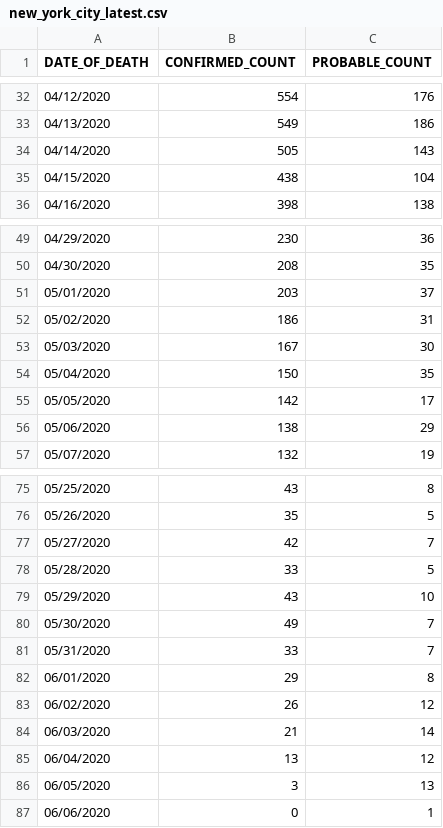
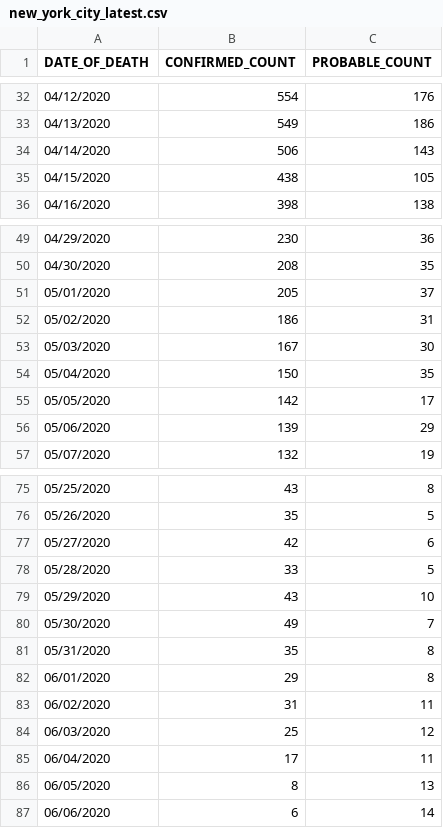
Before and after one commit to rvaughan/coronavirus-data, a CSV file: usa/new_york_city_latest.csv, drawn as a sheet; only a part is shown, gaps mark what is left out; the diff covers the shown part only.

```diff
--- a/usa/new_york_city_latest.csv
+++ b/usa/new_york_city_latest.csv
@@ -33,4 +33,4 @@ DATE_OF_DEATH,CONFIRMED_COUNT,PROBABLE_COUNT
 04/13/2020,549,186
-04/14/2020,505,143
-04/15/2020,438,104
+04/14/2020,506,143
+04/15/2020,438,105
 04/16/2020,398,138
@@ -50,3 +50,3 @@ DATE_OF_DEATH,CONFIRMED_COUNT,PROBABLE_COUNT
 04/30/2020,208,35
-05/01/2020,203,37
+05/01/2020,205,37
 05/02/2020,186,31
@@ -55,3 +55,3 @@ DATE_OF_DEATH,CONFIRMED_COUNT,PROBABLE_COUNT
 05/05/2020,142,17
-05/06/2020,138,29
+05/06/2020,139,29
 05/07/2020,132,19
@@ -76,3 +76,3 @@ DATE_OF_DEATH,CONFIRMED_COUNT,PROBABLE_COUNT
 05/26/2020,35,5
-05/27/2020,42,7
+05/27/2020,42,6
 05/28/2020,33,5
@@ -80,8 +80,8 @@ DATE_OF_DEATH,CONFIRMED_COUNT,PROBABLE_COUNT
 05/30/2020,49,7
-05/31/2020,33,7
+05/31/2020,35,8
 06/01/2020,29,8
-06/02/2020,26,12
-06/03/2020,21,14
-06/04/2020,13,12
-06/05/2020,3,13
-06/06/2020,0,1
+06/02/2020,31,11
+06/03/2020,25,12
+06/04/2020,17,11
+06/05/2020,8,13
+06/06/2020,6,14
```
Also changed, not shown: 1 edited cell elsewhere in this file.
